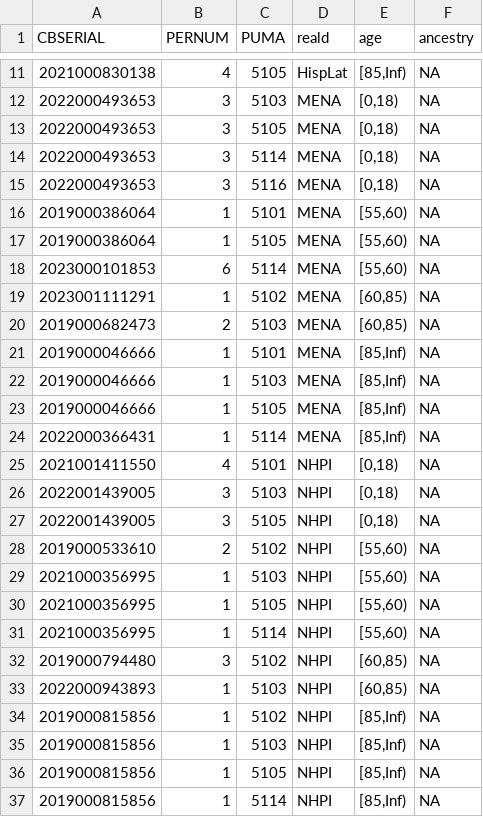
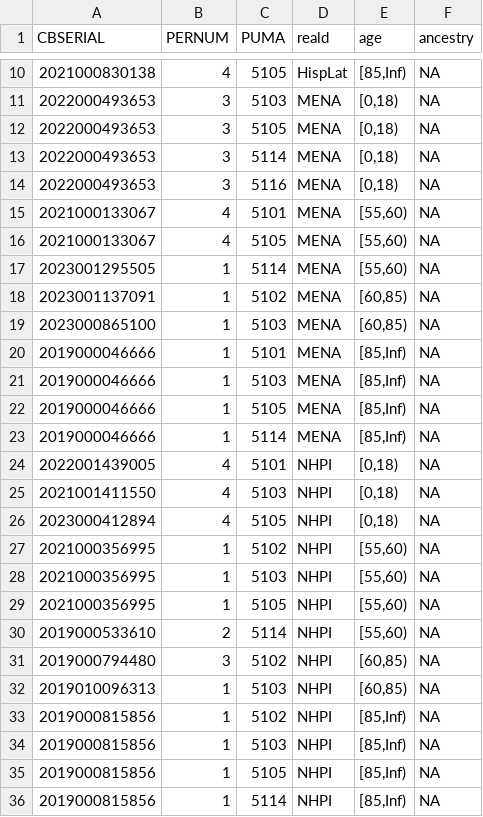
Before and after one commit to swnordstrom/microdata_downscaling, a CSV file: multnomah/02_downscaling/phaseII/reld_ancestry_synthetic_records.csv, drawn as a sheet; only a part is shown, gaps mark what is left out; the diff covers the shown part only.

```diff
--- a/multnomah/02_downscaling/phaseII/reld_ancestry_synthetic_records.csv
+++ b/multnomah/02_downscaling/phaseII/reld_ancestry_synthetic_records.csv
@@ -15,7 +14,7 @@
 2022000493653,3,5116,"MENA","[0,18)",NA
-2019000386064,1,5101,"MENA","[55,60)",NA
-2019000386064,1,5105,"MENA","[55,60)",NA
-2023000101853,6,5114,"MENA","[55,60)",NA
-2023001111291,1,5102,"MENA","[60,85)",NA
-2019000682473,2,5103,"MENA","[60,85)",NA
+2021000133067,4,5101,"MENA","[55,60)",NA
+2021000133067,4,5105,"MENA","[55,60)",NA
+2023001295505,1,5114,"MENA","[55,60)",NA
+2023001137091,1,5102,"MENA","[60,85)",NA
+2023000865100,1,5103,"MENA","[60,85)",NA
 2019000046666,1,5101,"MENA","[85,Inf)",NA
@@ -23,12 +22,12 @@
 2019000046666,1,5105,"MENA","[85,Inf)",NA
-2022000366431,1,5114,"MENA","[85,Inf)",NA
-2021001411550,4,5101,"NHPI","[0,18)",NA
-2022001439005,3,5103,"NHPI","[0,18)",NA
-2022001439005,3,5105,"NHPI","[0,18)",NA
-2019000533610,2,5102,"NHPI","[55,60)",NA
+2019000046666,1,5114,"MENA","[85,Inf)",NA
+2022001439005,4,5101,"NHPI","[0,18)",NA
+2021001411550,4,5103,"NHPI","[0,18)",NA
+2023000412894,4,5105,"NHPI","[0,18)",NA
+2021000356995,1,5102,"NHPI","[55,60)",NA
 2021000356995,1,5103,"NHPI","[55,60)",NA
 2021000356995,1,5105,"NHPI","[55,60)",NA
-2021000356995,1,5114,"NHPI","[55,60)",NA
+2019000533610,2,5114,"NHPI","[55,60)",NA
 2019000794480,3,5102,"NHPI","[60,85)",NA
-2022000943893,1,5103,"NHPI","[60,85)",NA
+2019010096313,1,5103,"NHPI","[60,85)",NA
 2019000815856,1,5102,"NHPI","[85,Inf)",NA
```
Also changed, not shown: 2 added rows, 6 removed rows and 12 edited cells elsewhere in this file, 2 other files.
